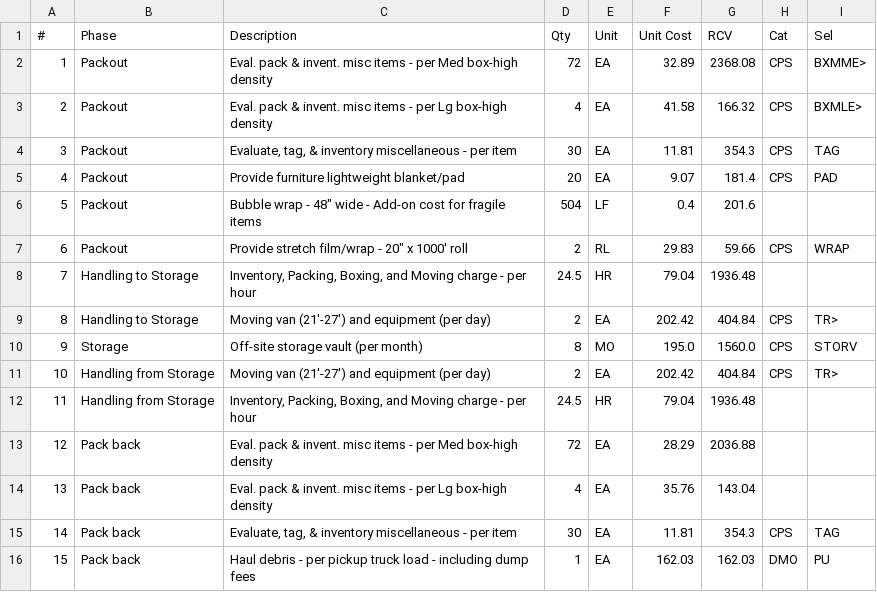
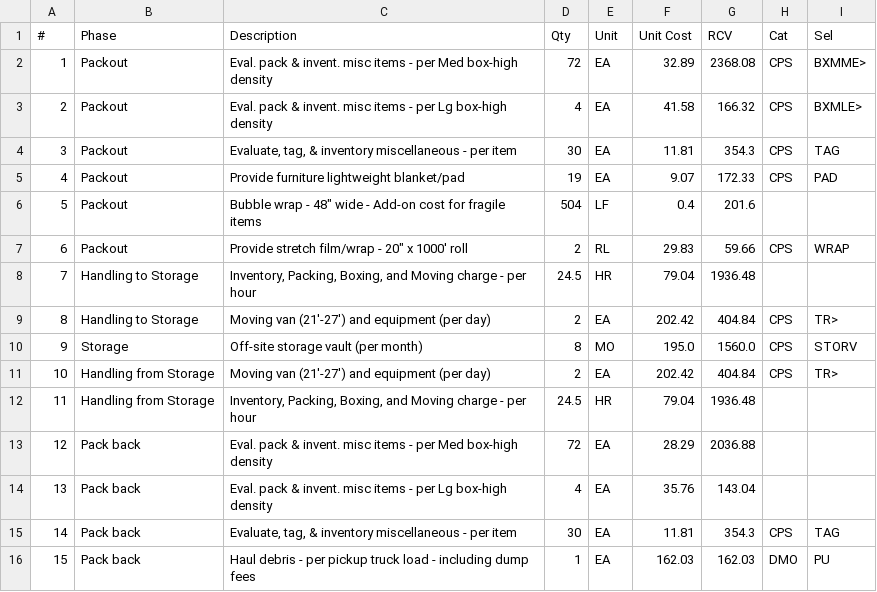
Before and after one commit to packoutsev/Assitant, a CSV file: estimator/output/backtest/estimate_5phase_Schafer_(with_overrides).csv, drawn as a sheet.

```diff
--- a/estimator/output/backtest/estimate_5phase_Schafer_(with_overrides).csv
+++ b/estimator/output/backtest/estimate_5phase_Schafer_(with_overrides).csv
@@ -4,3 +4,3 @@
 3,Packout,"Evaluate, tag, & inventory miscellaneous - per item",30,EA,11.81,354.3,CPS,TAG
-4,Packout,Provide furniture lightweight blanket/pad,20,EA,9.07,181.4,CPS,PAD
+4,Packout,Provide furniture lightweight blanket/pad,19,EA,9.07,172.33,CPS,PAD
 5,Packout,"Bubble wrap - 48"" wide - Add-on cost for fragile items",504,LF,0.4,201.6,,
```
Also changed, not shown: estimator/output/backtest/backtest_results.csv, estimator/output/backtest/estimate_5phase_Huttie_(lookup_only).csv, 25 other files.
